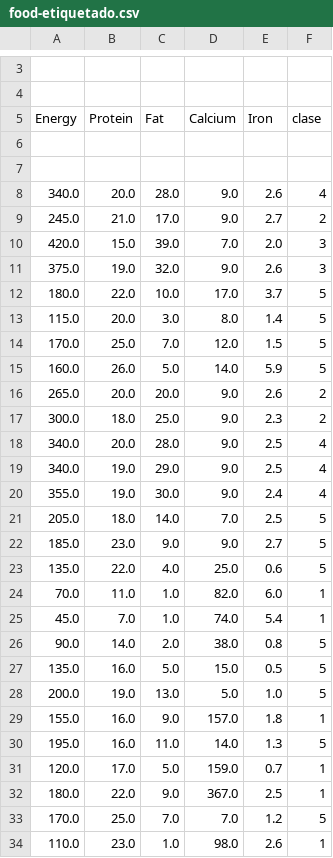
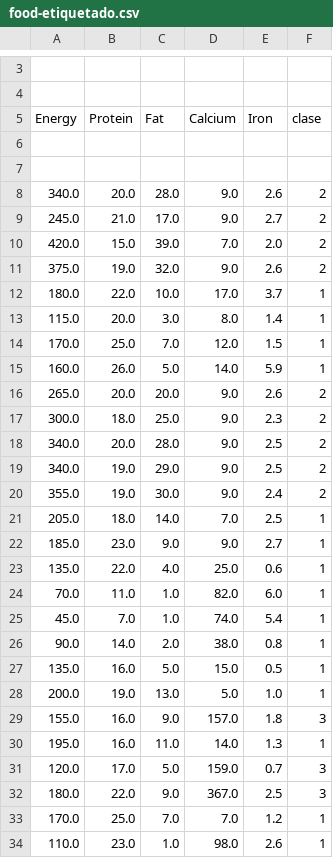
Before and after one commit to davidramirez/MineriaDeDatos, a CSV file: P6/datos/datos_programa/food-etiquetado.csv, drawn as a sheet; only a part is shown, gaps mark what is left out; the diff covers the shown part only.

```diff
--- a/P6/datos/datos_programa/food-etiquetado.csv
+++ b/P6/datos/datos_programa/food-etiquetado.csv
@@ -7,28 +7,28 @@ Energy,Protein,Fat,Calcium,Iron,clase
 
-340.0,20.0,28.0,9.0,2.6,4
+340.0,20.0,28.0,9.0,2.6,2
 245.0,21.0,17.0,9.0,2.7,2
-420.0,15.0,39.0,7.0,2.0,3
-375.0,19.0,32.0,9.0,2.6,3
-180.0,22.0,10.0,17.0,3.7,5
-115.0,20.0,3.0,8.0,1.4,5
-170.0,25.0,7.0,12.0,1.5,5
-160.0,26.0,5.0,14.0,5.9,5
+420.0,15.0,39.0,7.0,2.0,2
+375.0,19.0,32.0,9.0,2.6,2
+180.0,22.0,10.0,17.0,3.7,1
+115.0,20.0,3.0,8.0,1.4,1
+170.0,25.0,7.0,12.0,1.5,1
+160.0,26.0,5.0,14.0,5.9,1
 265.0,20.0,20.0,9.0,2.6,2
 300.0,18.0,25.0,9.0,2.3,2
-340.0,20.0,28.0,9.0,2.5,4
-340.0,19.0,29.0,9.0,2.5,4
-355.0,19.0,30.0,9.0,2.4,4
-205.0,18.0,14.0,7.0,2.5,5
-185.0,23.0,9.0,9.0,2.7,5
-135.0,22.0,4.0,25.0,0.6,5
+340.0,20.0,28.0,9.0,2.5,2
+340.0,19.0,29.0,9.0,2.5,2
+355.0,19.0,30.0,9.0,2.4,2
+205.0,18.0,14.0,7.0,2.5,1
+185.0,23.0,9.0,9.0,2.7,1
+135.0,22.0,4.0,25.0,0.6,1
 70.0,11.0,1.0,82.0,6.0,1
 45.0,7.0,1.0,74.0,5.4,1
-90.0,14.0,2.0,38.0,0.8,5
-135.0,16.0,5.0,15.0,0.5,5
-200.0,19.0,13.0,5.0,1.0,5
-155.0,16.0,9.0,157.0,1.8,1
-195.0,16.0,11.0,14.0,1.3,5
-120.0,17.0,5.0,159.0,0.7,1
-180.0,22.0,9.0,367.0,2.5,1
-170.0,25.0,7.0,7.0,1.2,5
+90.0,14.0,2.0,38.0,0.8,1
+135.0,16.0,5.0,15.0,0.5,1
+200.0,19.0,13.0,5.0,1.0,1
+155.0,16.0,9.0,157.0,1.8,3
+195.0,16.0,11.0,14.0,1.3,1
+120.0,17.0,5.0,159.0,0.7,3
+180.0,22.0,9.0,367.0,2.5,3
+170.0,25.0,7.0,7.0,1.2,1
 110.0,23.0,1.0,98.0,2.6,1
```
Also changed, not shown: 1 edited cell elsewhere in this file, 1 other file.
